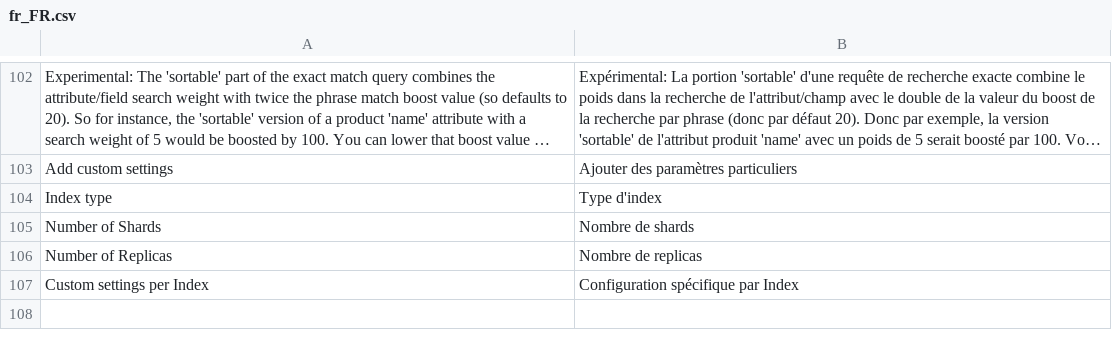
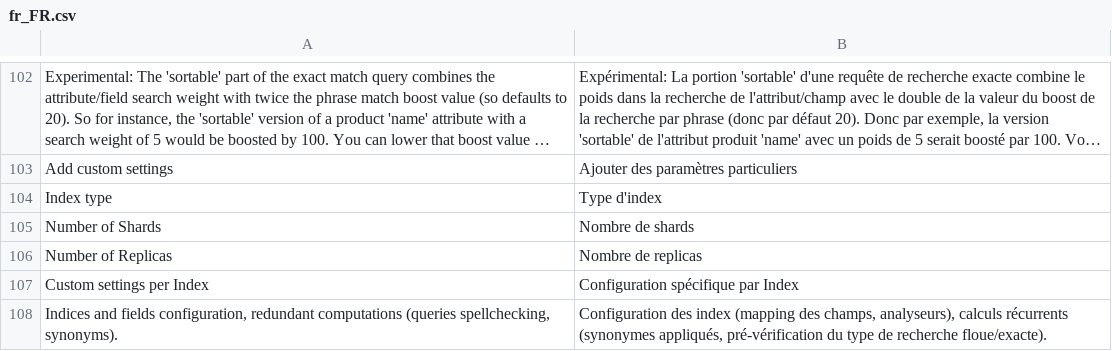
Before and after one commit to Smile-SA/elasticsuite, a CSV file: src/module-elasticsuite-core/i18n/fr_FR.csv, drawn as a sheet; only a part is shown, gaps mark what is left out; long unchanged cells end in …; the diff names each change by its address in the sheet, - before the commit and + after, or states it on an @@ line.

```diff
--- a/src/module-elasticsuite-core/i18n/fr_FR.csv
+++ b/src/module-elasticsuite-core/i18n/fr_FR.csv
+row 108: Indices and fields configuration, redundant computations (queries spellchecking, synonyms). | Configuration des index (mapping des champs, analyseurs), calculs récurrents (synonymes appliqués, pré-vérification du type de recherche floue/exacte).
```
Also changed, not shown: src/module-elasticsuite-core/i18n/en_US.csv, 1 other file.
